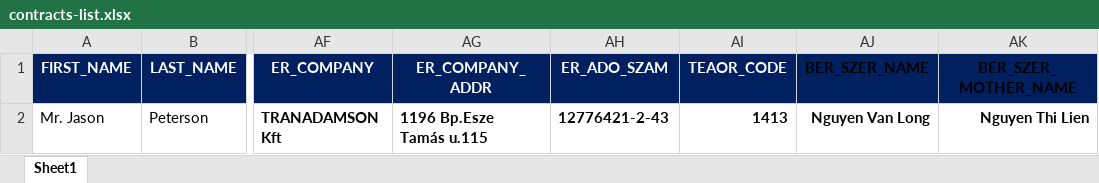
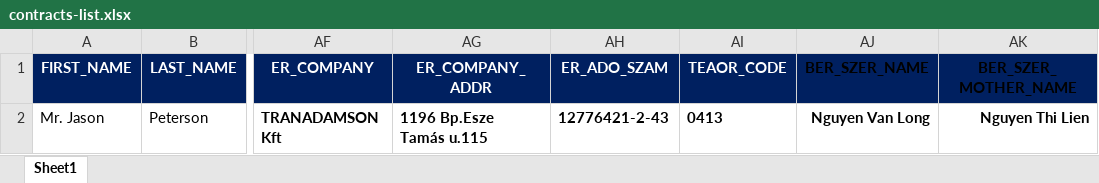
Before and after one commit to MonoGitSoft/word_generator, an Excel workbook: contracts-list.xlsx, sheet Sheet1, drawn as a sheet; only a part is shown, gaps mark what is left out; values as stored, in another font and other column widths than the file's, no borders; the diff names each change by its address in the sheet, - before the commit and + after, or states it on an @@ line.

Commit message:
use type that is used in sheet

```diff
--- a/contracts-list.xlsx (sheet Sheet1)
+++ b/contracts-list.xlsx (sheet Sheet1)
-AI2 (TEAOR_CODE): 1413
+AI2 (TEAOR_CODE): 0413
```
Also changed, not shown: 1 other file.
